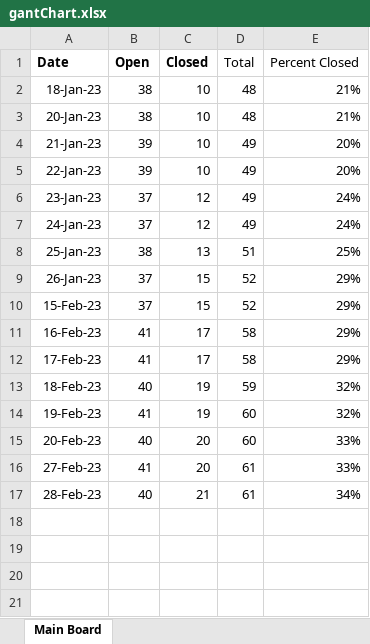
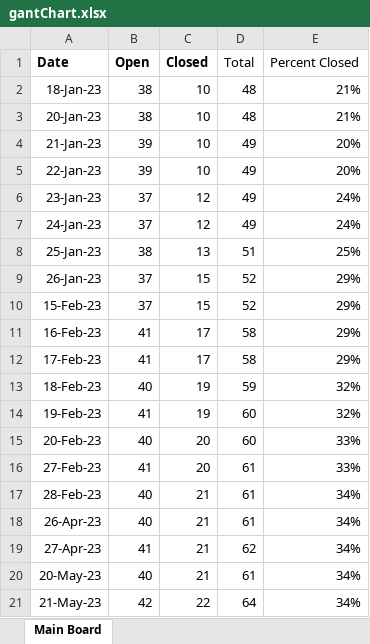
Before and after one commit to mustangs1552/UEFPS, an Excel workbook: gantChart.xlsx, sheet Main Board, drawn as a sheet; values as stored, in another font and other column widths than the file's, no borders; charts and pictures not drawn; the diff names each change by its address in the sheet, - before the commit and + after, or states it on an @@ line.

Commit message:
Updated gant chart.

```diff
--- a/gantChart.xlsx (sheet Main Board)
+++ b/gantChart.xlsx (sheet Main Board)
+row 18: 26-Apr-23 | 40 | 21 | 61 | 34%
+row 19: 27-Apr-23 | 41 | 21 | 62 | 34%
+row 20: 20-May-23 | 40 | 21 | 61 | 34%
+row 21: 21-May-23 | 42 | 22 | 64 | 34%
```
Also changed, not shown: charts or pictures, 1 other file.
